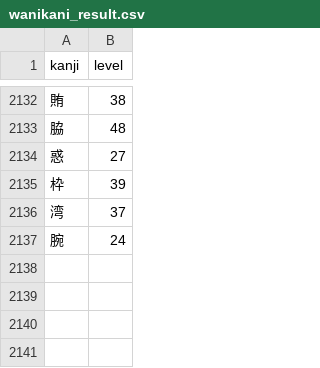
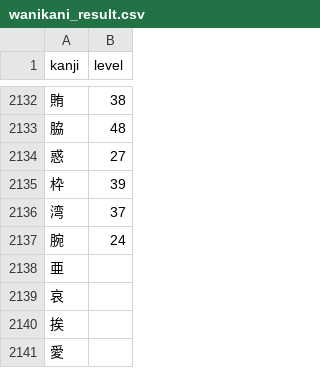
Before and after one commit to DustinSeltz/WebScrapingForKanjirer, a CSV file: Question1/wanikani_result.csv, drawn as a sheet; only a part is shown, gaps mark what is left out.

Commit message:
added jisho and wanikani

```diff
--- a/Question1/wanikani_result.csv
+++ b/Question1/wanikani_result.csv
@@ -2137 +2137,5 @@ kanji,level
 腕,24
+亜,
+哀,
+挨,
+愛,
```
Also changed, not shown: 3 other files.
